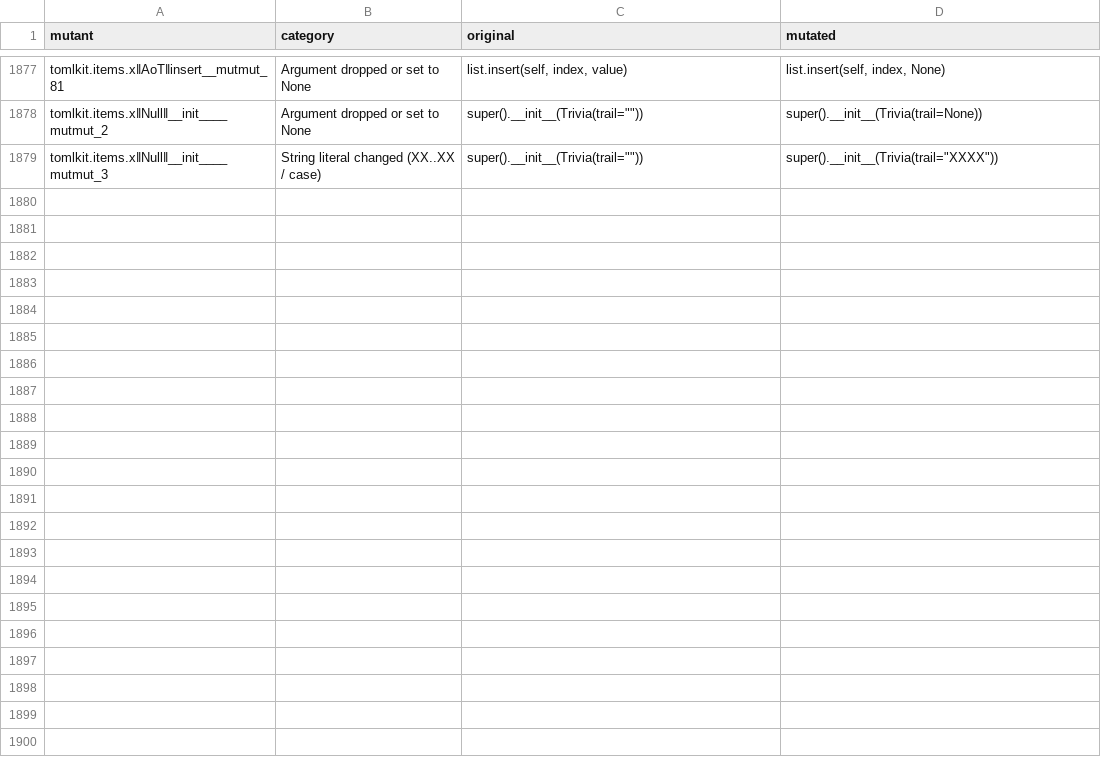
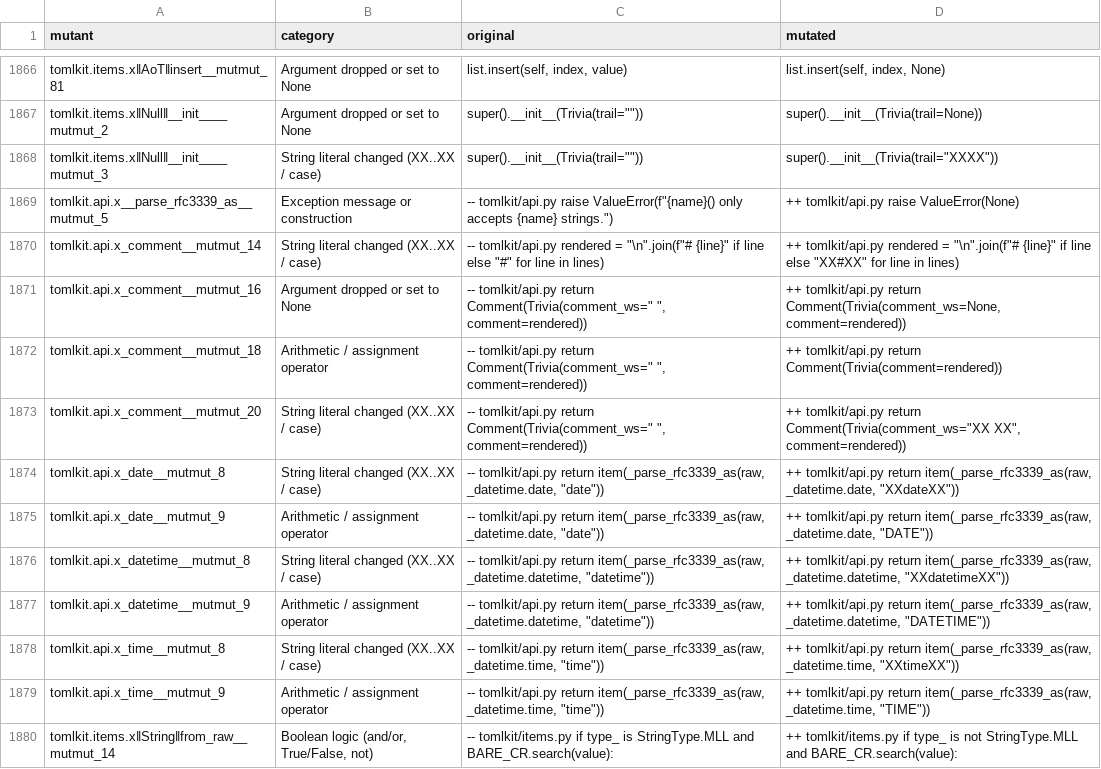
Before and after one commit to enchantrezzz/tomlkit, a CSV file: week7/survivor_categories_v1.csv, drawn as a sheet; only a part is shown, gaps mark what is left out; the diff covers the shown part only; the diff names each change by its address in the sheet, - before the commit and + after, or states it on an @@ line.

```diff
--- a/week7/survivor_categories_v1.csv
+++ b/week7/survivor_categories_v1.csv
+row 1869: tomlkit.api.x__parse_rfc3339_as__mutmut_5 | Exception message or construction | -- tomlkit/api.py raise ValueError(f"{name}() only accepts {name} strings.") | ++ tomlkit/api.py raise ValueError(None)
+row 1870: tomlkit.api.x_comment__mutmut_14 | String literal changed (XX..XX / case) | -- tomlkit/api.py rendered = "\n".join(f"# {line}" if line else "#" for line in lines) | ++ tomlkit/api.py rendered = "\n".join(f"# {line}" if line else "XX#XX" for line in lines)
+row 1871: tomlkit.api.x_comment__mutmut_16 | Argument dropped or set to None | -- tomlkit/api.py return Comment(Trivia(comment_ws=" ", comment=rendered)) | ++ tomlkit/api.py return Comment(Trivia(comment_ws=None, comment=rendered))
+row 1872: tomlkit.api.x_comment__mutmut_18 | Arithmetic / assignment operator | -- tomlkit/api.py return Comment(Trivia(comment_ws=" ", comment=rendered)) | ++ tomlkit/api.py return Comment(Trivia(comment=rendered))
+row 1873: tomlkit.api.x_comment__mutmut_20 | String literal changed (XX..XX / case) | -- tomlkit/api.py return Comment(Trivia(comment_ws=" ", comment=rendered)) | ++ tomlkit/api.py return Comment(Trivia(comment_ws="XX XX", comment=rendered))
+row 1874: tomlkit.api.x_date__mutmut_8 | String literal changed (XX..XX / case) | -- tomlkit/api.py return item(_parse_rfc3339_as(raw, _datetime.date, "date")) | ++ tomlkit/api.py return item(_parse_rfc3339_as(raw, _datetime.date, "XXdateXX"))
+row 1875: tomlkit.api.x_date__mutmut_9 | Arithmetic / assignment operator | -- tomlkit/api.py return item(_parse_rfc3339_as(raw, _datetime.date, "date")) | ++ tomlkit/api.py return item(_parse_rfc3339_as(raw, _datetime.date, "DATE"))
+row 1876: tomlkit.api.x_datetime__mutmut_8 | String literal changed (XX..XX / case) | -- tomlkit/api.py return item(_parse_rfc3339_as(raw, _datetime.datetime, "datetime")) | ++ tomlkit/api.py return item(_parse_rfc3339_as(raw, _datetime.datetime, "XXdatetimeXX"))
+row 1877: tomlkit.api.x_datetime__mutmut_9 | Arithmetic / assignment operator | -- tomlkit/api.py return item(_parse_rfc3339_as(raw, _datetime.datetime, "datetime")) | ++ tomlkit/api.py return item(_parse_rfc3339_as(raw, _datetime.datetime, "DATETIME"))
+row 1878: tomlkit.api.x_time__mutmut_8 | String literal changed (XX..XX / case) | -- tomlkit/api.py return item(_parse_rfc3339_as(raw, _datetime.time, "time")) | ++ tomlkit/api.py return item(_parse_rfc3339_as(raw, _datetime.time, "XXtimeXX"))
+row 1879: tomlkit.api.x_time__mutmut_9 | Arithmetic / assignment operator | -- tomlkit/api.py return item(_parse_rfc3339_as(raw, _datetime.time, "time")) | ++ tomlkit/api.py return item(_parse_rfc3339_as(raw, _datetime.time, "TIME"))
+row 1880: tomlkit.items.xǁStringǁfrom_raw__mutmut_14 | Boolean logic (and/or, True/False, not) | -- tomlkit/items.py if type_ is StringType.MLL and BARE_CR.search(value): | ++ tomlkit/items.py if type_ is not StringType.MLL and BARE_CR.search(value):
```
Also changed, not shown: 11 added rows and 11 removed rows elsewhere in this file, week7/detection_curve.csv, 8 other files.
